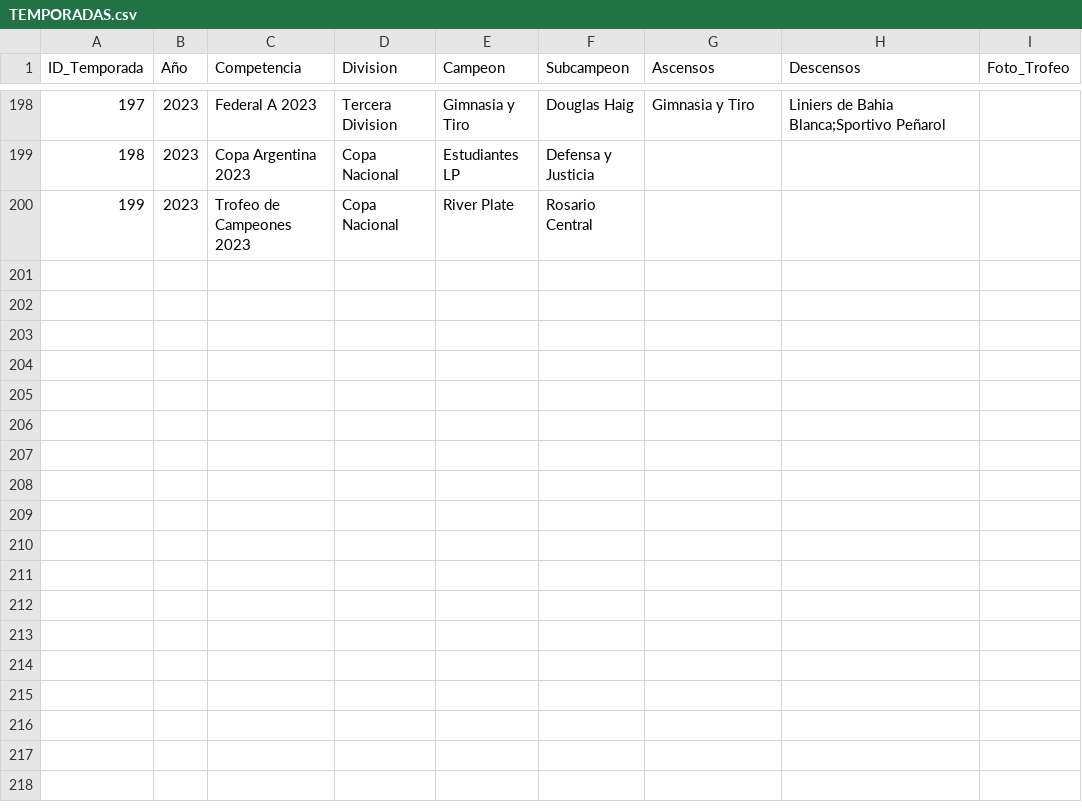
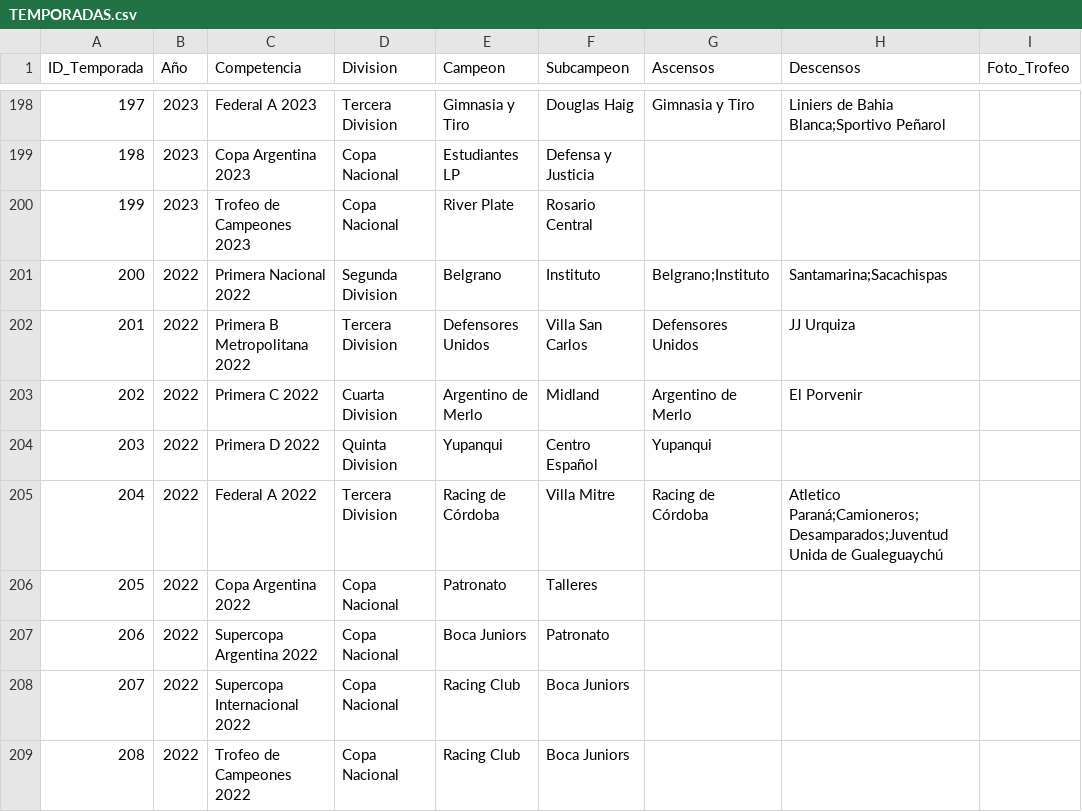
Before and after one commit to futbol-argentino/futbol-argentino, a CSV file: TEMPORADAS.csv, drawn as a sheet; only a part is shown, gaps mark what is left out; the diff names each change by its address in the sheet, - before the commit and + after, or states it on an @@ line.

```diff
--- a/TEMPORADAS.csv
+++ b/TEMPORADAS.csv
+row 201: 200 | 2022 | Primera Nacional 2022 | Segunda Division | Belgrano | Instituto | Belgrano;Instituto | Santamarina;Sacachispas
+row 202: 201 | 2022 | Primera B Metropolitana 2022 | Tercera Division | Defensores Unidos | Villa San Carlos | Defensores Unidos | JJ Urquiza
+row 203: 202 | 2022 | Primera C 2022 | Cuarta Division | Argentino de Merlo | Midland | Argentino de Merlo | El Porvenir
+row 204: 203 | 2022 | Primera D 2022 | Quinta Division | Yupanqui | Centro Español | Yupanqui
+row 205: 204 | 2022 | Federal A 2022 | Tercera Division | Racing de Córdoba | Villa Mitre | Racing de Córdoba | Atletico Paraná;Camioneros;Desamparados;Juventud Unida de Gualeguaychú
+row 206: 205 | 2022 | Copa Argentina 2022 | Copa Nacional | Patronato | Talleres
+row 207: 206 | 2022 | Supercopa Argentina 2022 | Copa Nacional | Boca Juniors | Patronato
+row 208: 207 | 2022 | Supercopa Internacional 2022 | Copa Nacional | Racing Club | Boca Juniors
+row 209: 208 | 2022 | Trofeo de Campeones 2022 | Copa Nacional | Racing Club | Boca Juniors
```
Also changed, not shown: Equipos.csv, 1 other file.
